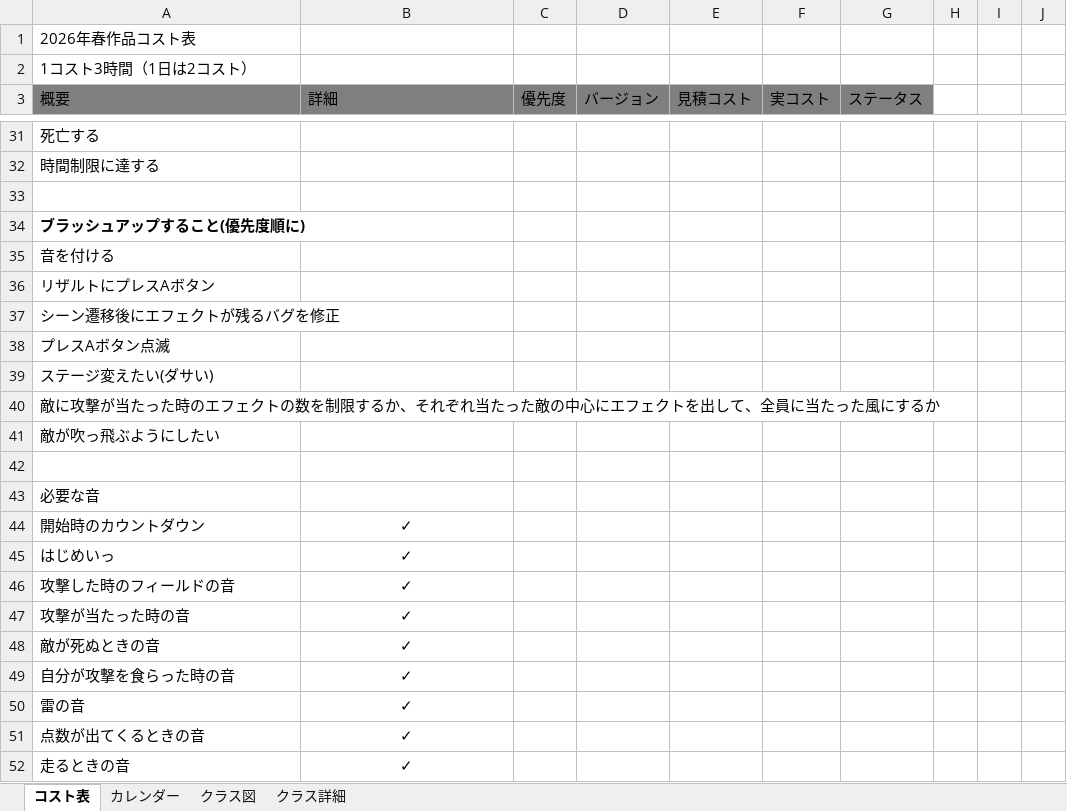
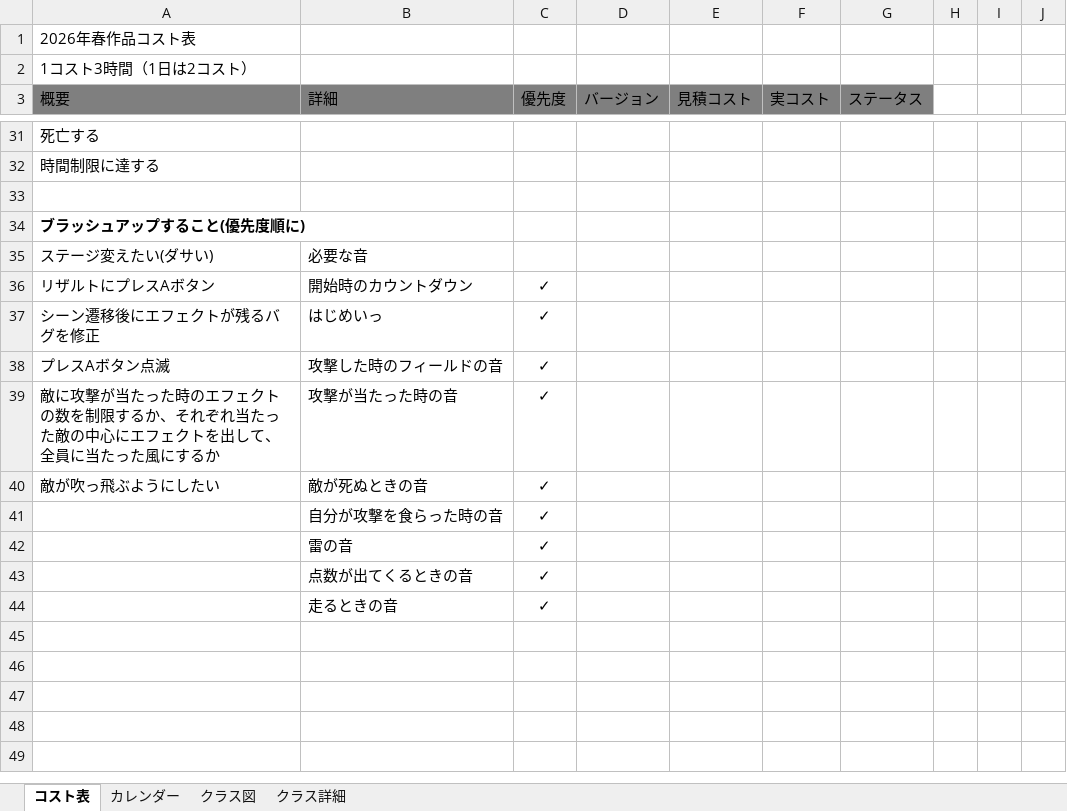
Before and after one commit to 13ko13/SpringGame_2026, an Excel workbook: SpingGame_2026.xlsx, sheet コスト表, drawn as a sheet; only a part is shown, gaps mark what is left out; values as stored, in another font and other column widths than the file's, no borders; table styles not drawn; removed rows and columns are numbered as before the commit, all else as after; the diff names each change by its address in the sheet, - before the commit and + after, or states it on an @@ line.

Commit message:
エクセルの更新

```diff
--- a/SpingGame_2026.xlsx (sheet コスト表)
+++ b/SpingGame_2026.xlsx (sheet コスト表)
-row 35: 音を付ける
-row 36: リザルトにプレスAボタン
-row 37: シーン遷移後にエフェクトが残るバグを修正
-row 38: プレスAボタン点滅
-B35 (詳細): (empty)
+B35 (詳細): 必要な音
+row 36: リザルトにプレスAボタン | 開始時のカウントダウン | ✓
+row 37: シーン遷移後にエフェクトが残るバグを修正 | はじめいっ | ✓
+row 38: プレスAボタン点滅 | 攻撃した時のフィールドの音 | ✓
-B39 (詳細): (empty)
+B39 (詳細): 攻撃が当たった時の音
-C39:C40 (優先度): (empty)
+C39:C40 (優先度): ✓
-B40 (詳細): (empty)
+B40 (詳細): 敵が死ぬときの音
-row 41: (empty)
+row 41:  | 自分が攻撃を食らった時の音 | ✓
-row 43: 必要な音
-row 44: 開始時のカウントダウン | ✓
-row 45: はじめいっ | ✓
-row 46: 攻撃した時のフィールドの音 | ✓
-row 47: 攻撃が当たった時の音 | ✓
-row 48: 敵が死ぬときの音 | ✓
-row 49: 自分が攻撃を食らった時の音 | ✓
-row 50: 雷の音 | ✓
-row 51: 点数が出てくるときの音 | ✓
-row 52: 走るときの音 | ✓
+row 42:  | 雷の音 | ✓
+row 43:  | 点数が出てくるときの音 | ✓
+row 44:  | 走るときの音 | ✓
```
